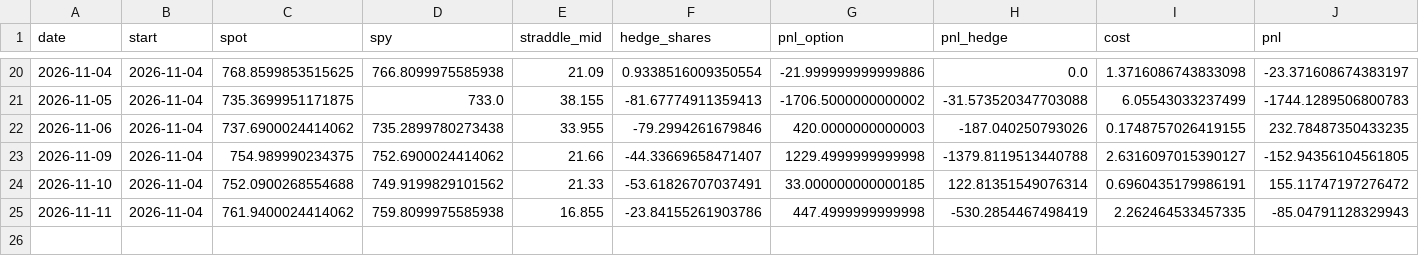
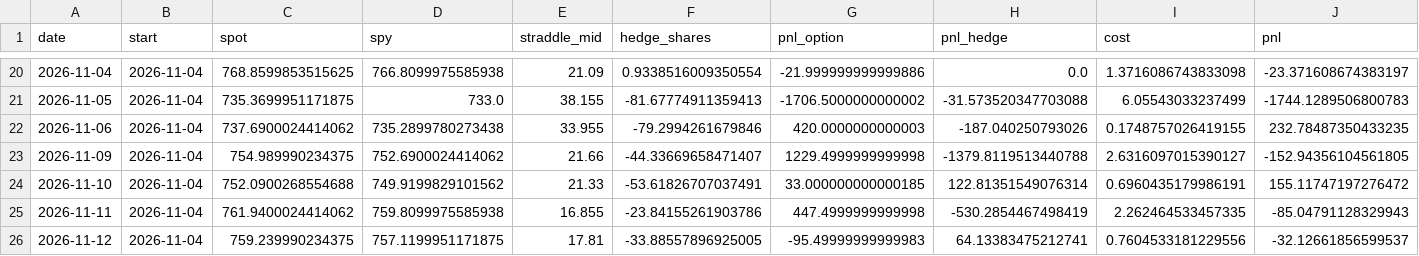
Before and after one commit to kelvinhe724/quant-projects, a CSV file: vol-risk-premium/reports/forward/marks.csv, drawn as a sheet; only a part is shown, gaps mark what is left out; rows hold the shown columns only; the diff names each change by its address in the sheet, - before the commit and + after, or states it on an @@ line.

Commit message:
evidence: nightly reports 2026-11-13

```diff
--- a/vol-risk-premium/reports/forward/marks.csv
+++ b/vol-risk-premium/reports/forward/marks.csv
+row 26: 2026-11-12 | 2026-11-04 | 759.239990234375 | 757.1199951171875 | 17.81 | -33.88557896925005 | -95.49999999999983 | 64.13383475212741 | 0.7604533181229556 | -32.12661856599537
```
Also changed, not shown: options-collector/reports/atm_by_expiry.csv, options-collector/reports/horizons_latest.csv, 3 other files.
